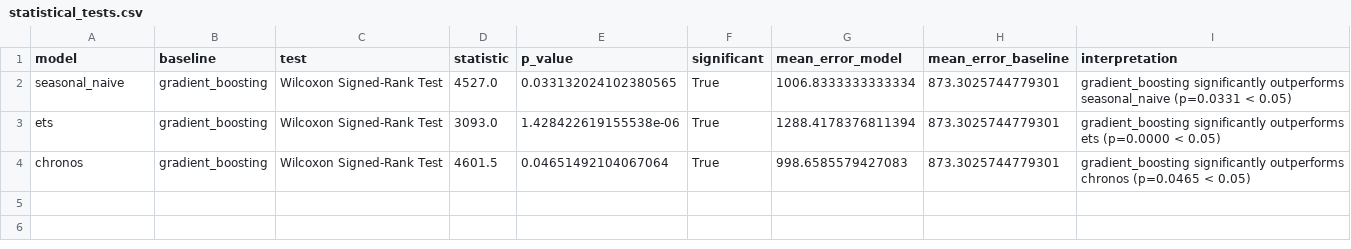
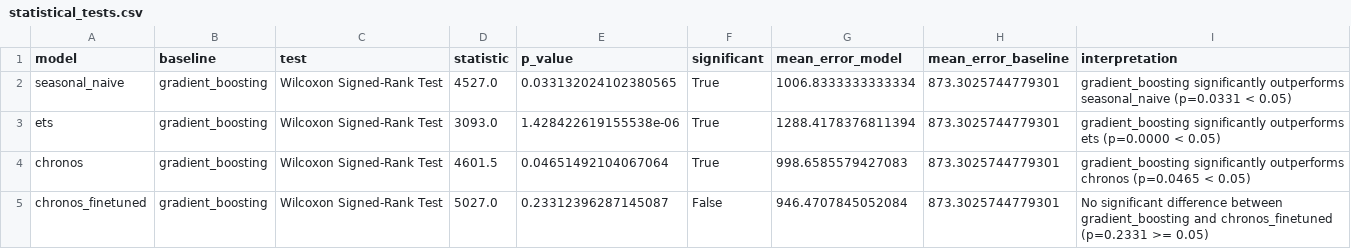
Before and after one commit to Vipproplayerone1/ts-chronos-gpu, a CSV file: artifacts/metrics/statistical_tests.csv, drawn as a sheet.

```diff
--- a/artifacts/metrics/statistical_tests.csv
+++ b/artifacts/metrics/statistical_tests.csv
@@ -4 +4,2 @@ ets,gradient_boosting,Wilcoxon Signed-Rank Test,3093.0,1.428422619155538e-06,Tru
 chronos,gradient_boosting,Wilcoxon Signed-Rank Test,4601.5,0.04651492104067064,True,998.6585579427083,873.3025744779301,gradient_boosting significantly outperforms chronos (p=0.0465 < 0.05)
+chronos_finetuned,gradient_boosting,Wilcoxon Signed-Rank Test,5027.0,0.23312396287145087,False,946.4707845052084,873.3025744779301,No significant difference between gradient_boosting and chronos_finetuned (p=0.2331 >= 0.05)
```
Also changed, not shown: 26 other files.
